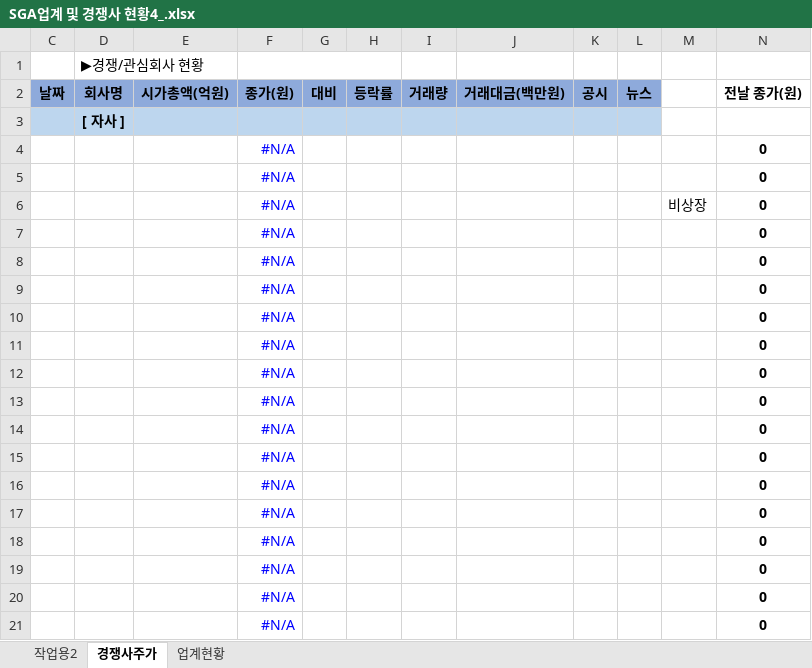
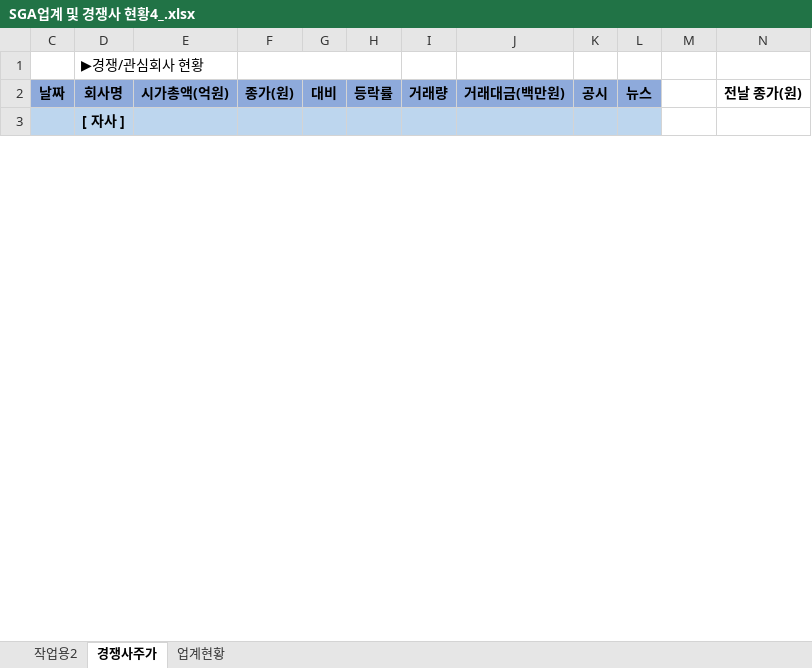
Before and after one commit to aswm0121/pykrx_sga, an Excel workbook: SGA업계 및 경쟁사 현황4_.xlsx, sheet 경쟁사주가, drawn as a sheet; only a part is shown; values as stored, in another font and other column widths than the file's, no borders; charts and pictures and conditional formats not drawn; removed rows and columns are numbered as before the commit, all else as after; the diff covers the shown part only; the diff names each change by its address in the sheet, - before the commit and + after, or states it on an @@ line.

Commit message:
Add files via upload

```diff
--- a/SGA업계 및 경쟁사 현황4_.xlsx (sheet 경쟁사주가)
+++ b/SGA업계 및 경쟁사 현황4_.xlsx (sheet 경쟁사주가)
-row 4:  |  |  | #N/A |  |  |  |  |  |  |  | 0
-row 5:  |  |  | #N/A |  |  |  |  |  |  |  | 0
-row 6:  |  |  | #N/A |  |  |  |  |  |  | 비상장 | 0
-row 7:  |  |  | #N/A |  |  |  |  |  |  |  | 0
-row 8:  |  |  | #N/A |  |  |  |  |  |  |  | 0
-row 9:  |  |  | #N/A |  |  |  |  |  |  |  | 0
-row 10:  |  |  | #N/A |  |  |  |  |  |  |  | 0
-row 11:  |  |  | #N/A |  |  |  |  |  |  |  | 0
-row 12:  |  |  | #N/A |  |  |  |  |  |  |  | 0
-row 13:  |  |  | #N/A |  |  |  |  |  |  |  | 0
-row 14:  |  |  | #N/A |  |  |  |  |  |  |  | 0
-row 15:  |  |  | #N/A |  |  |  |  |  |  |  | 0
-row 16:  |  |  | #N/A |  |  |  |  |  |  |  | 0
-row 17:  |  |  | #N/A |  |  |  |  |  |  |  | 0
-row 18:  |  |  | #N/A |  |  |  |  |  |  |  | 0
-row 19:  |  |  | #N/A |  |  |  |  |  |  |  | 0
-row 20:  |  |  | #N/A |  |  |  |  |  |  |  | 0
-row 21:  |  |  | #N/A |  |  |  |  |  |  |  | 0
```
Also changed, not shown: 86 added rows and 39 removed rows elsewhere in this sheet, charts or pictures.
